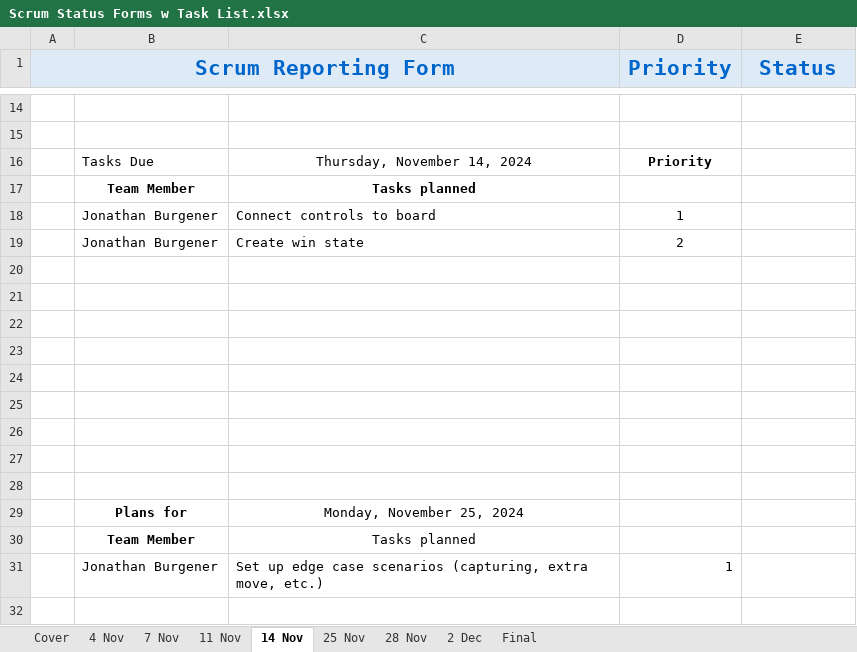
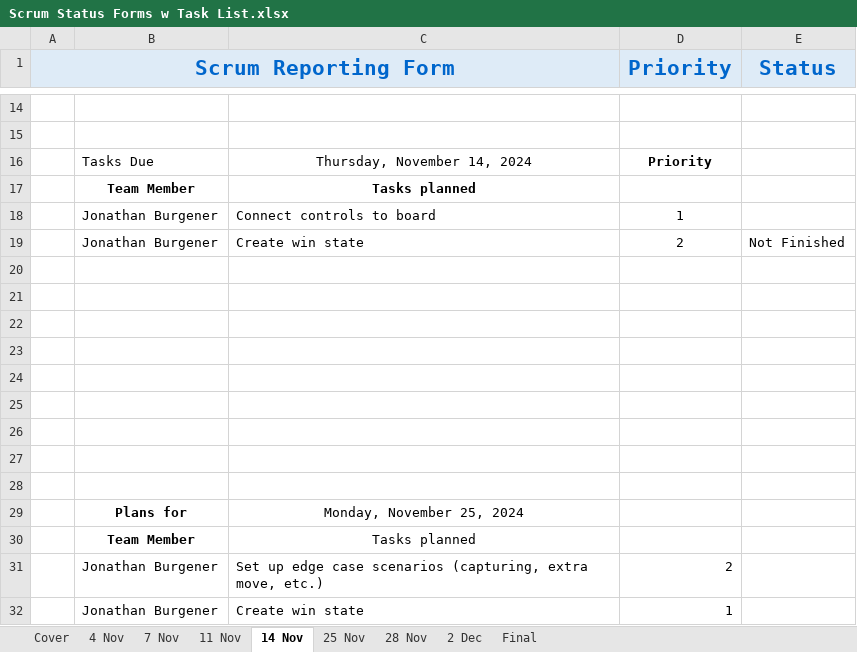
Before and after one commit to JonathanBurg/Mancala-MASM, an Excel workbook: Scrum Status Forms w Task List.xlsx, sheet 14 Nov, drawn as a sheet; only a part is shown, gaps mark what is left out; values as stored, in another font and other column widths than the file's, no borders; addresses are those after the commit; the diff names each change by its address in the sheet, - before the commit and + after, or states it on an @@ line.

Commit message:
Update 10 - 11/15/2024 - 11:47 AM - JB
Got distracted by C++ colored output. New control handling for the board are not fully working since the variables for the pits are set values and can't be changed. Working on fixing that.

```diff
--- a/Scrum Status Forms w Task List.xlsx (sheet 14 Nov)
+++ b/Scrum Status Forms w Task List.xlsx (sheet 14 Nov)
-E19 (Status): (empty)
+E19 (Status): Not Finished
+row 31:  | Jonathan Burgener | Set up edge case scenarios (capturing, extra move, etc.) | 2
-C32: Set up edge case scenarios (capturing, extra move, etc.)
+C32: Create win state
```
Also changed, not shown: sheet 25 Nov, formulas that keep their value, 2 other files.
